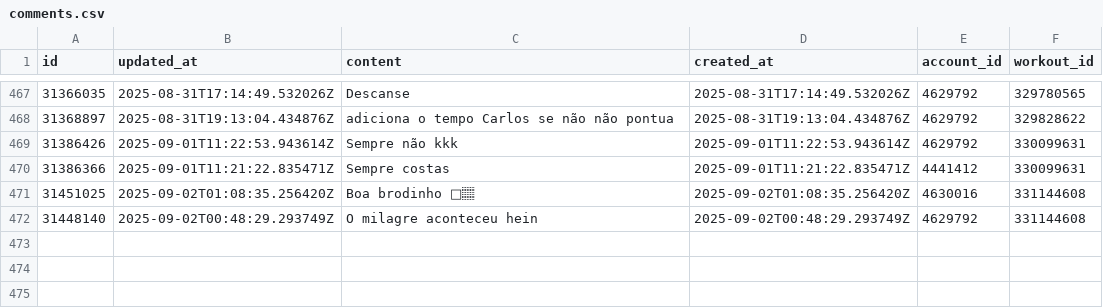
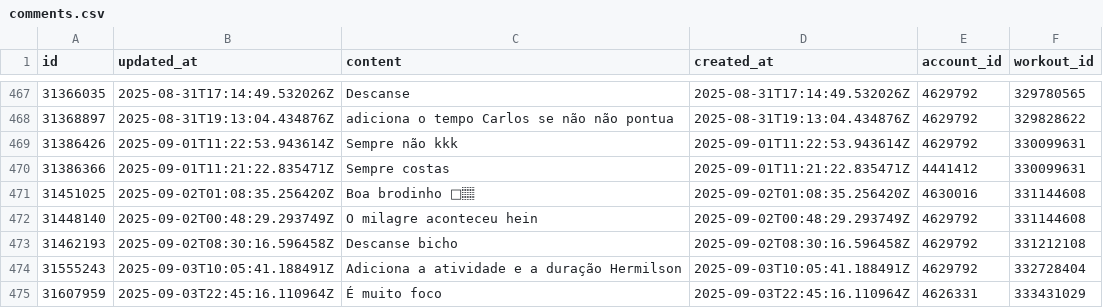
Before and after one commit to GabrielSouzaJesus/ProjetoGmyRats, a CSV file: Dados/comments.csv, drawn as a sheet; only a part is shown, gaps mark what is left out; the diff names each change by its address in the sheet, - before the commit and + after, or states it on an @@ line.

```diff
--- a/Dados/comments.csv
+++ b/Dados/comments.csv
+row 473: 31462193 | 2025-09-02T08:30:16.596458Z | Descanse bicho | 2025-09-02T08:30:16.596458Z | 4629792 | 331212108
+row 474: 31555243 | 2025-09-03T10:05:41.188491Z | Adiciona a atividade e a duração Hermilson | 2025-09-03T10:05:41.188491Z | 4629792 | 332728404
+row 475: 31607959 | 2025-09-03T22:45:16.110964Z | É muito foco | 2025-09-03T22:45:16.110964Z | 4626331 | 333431029
```
Also changed, not shown: Dados/reactions.csv, 6 other files.
